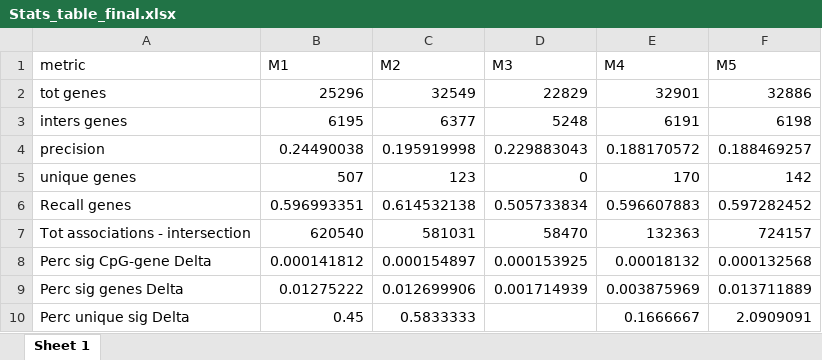
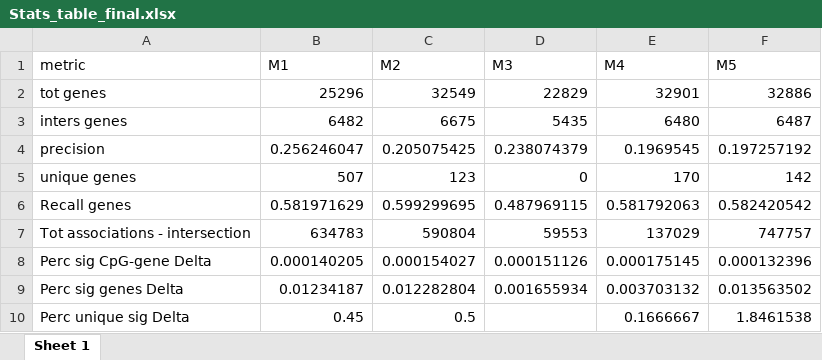
Before and after one commit to pierpaolo-cantisani/Thesis-PROJECT, an Excel workbook: Dataset_2/4_Integration_results/Stats_table_final.xlsx, sheet Sheet 1, drawn as a sheet; only a part is shown; values as stored, in another font and other column widths than the file's, no borders; the diff covers the shown part only; the diff names each change by its address in the sheet, - before the commit and + after, or states it on an @@ line.

```diff
--- a/Dataset_2/4_Integration_results/Stats_table_final.xlsx (sheet Sheet 1)
+++ b/Dataset_2/4_Integration_results/Stats_table_final.xlsx (sheet Sheet 1)
-B3 (M1): 6195
+B3 (M1): 6482
-C3 (M2): 6377
+C3 (M2): 6675
-D3 (M3): 5248
+D3 (M3): 5435
-E3 (M4): 6191
+E3 (M4): 6480
-F3 (M5): 6198
+F3 (M5): 6487
-B4 (M1): 0.24490038
+B4 (M1): 0.256246047
-C4 (M2): 0.195919998
+C4 (M2): 0.205075425
-D4 (M3): 0.229883043
+D4 (M3): 0.238074379
-E4 (M4): 0.188170572
+E4 (M4): 0.1969545
-F4 (M5): 0.188469257
+F4 (M5): 0.197257192
-B6 (M1): 0.596993351
+B6 (M1): 0.581971629
-C6 (M2): 0.614532138
+C6 (M2): 0.599299695
-D6 (M3): 0.505733834
+D6 (M3): 0.487969115
-E6 (M4): 0.596607883
+E6 (M4): 0.581792063
-F6 (M5): 0.597282452
+F6 (M5): 0.582420542
-B7 (M1): 620540
+B7 (M1): 634783
-C7 (M2): 581031
+C7 (M2): 590804
-D7 (M3): 58470
+D7 (M3): 59553
-E7 (M4): 132363
+E7 (M4): 137029
-F7 (M5): 724157
+F7 (M5): 747757
-B8 (M1): 0.000141812
+B8 (M1): 0.000140205
-C8 (M2): 0.000154897
+C8 (M2): 0.000154027
-D8 (M3): 0.000153925
+D8 (M3): 0.000151126
-E8 (M4): 0.00018132
+E8 (M4): 0.000175145
-F8 (M5): 0.000132568
+F8 (M5): 0.000132396
-B9 (M1): 0.01275222
+B9 (M1): 0.01234187
-C9 (M2): 0.012699906
+C9 (M2): 0.012282804
-D9 (M3): 0.001714939
+D9 (M3): 0.001655934
-E9 (M4): 0.003875969
+E9 (M4): 0.003703132
-F9 (M5): 0.013711889
+F9 (M5): 0.013563502
-C10 (M2): 0.5833333
+C10 (M2): 0.5
-F10 (M5): 2.0909091
+F10 (M5): 1.8461538
```
Also changed, not shown: 4 removed rows and 62 edited cells elsewhere in this sheet, Dataset_0/4_Integration_results/Stats_table_final.xlsx, Dataset_1/4_Integration_results/Stats_table_final.xlsx, 13 other files.
